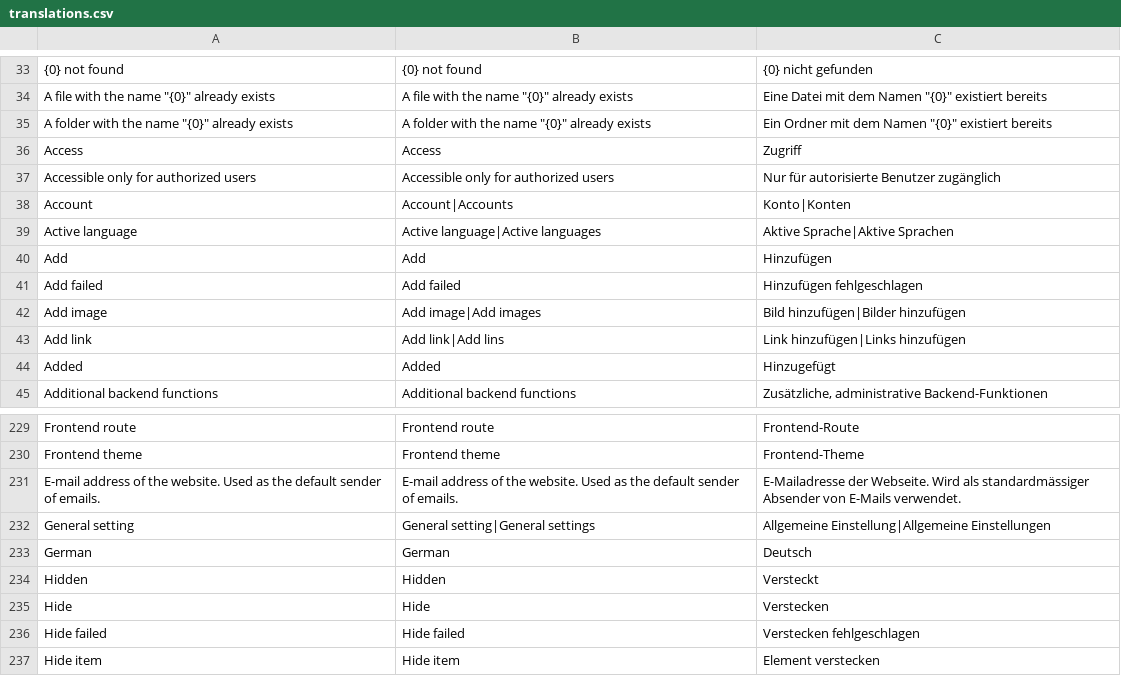
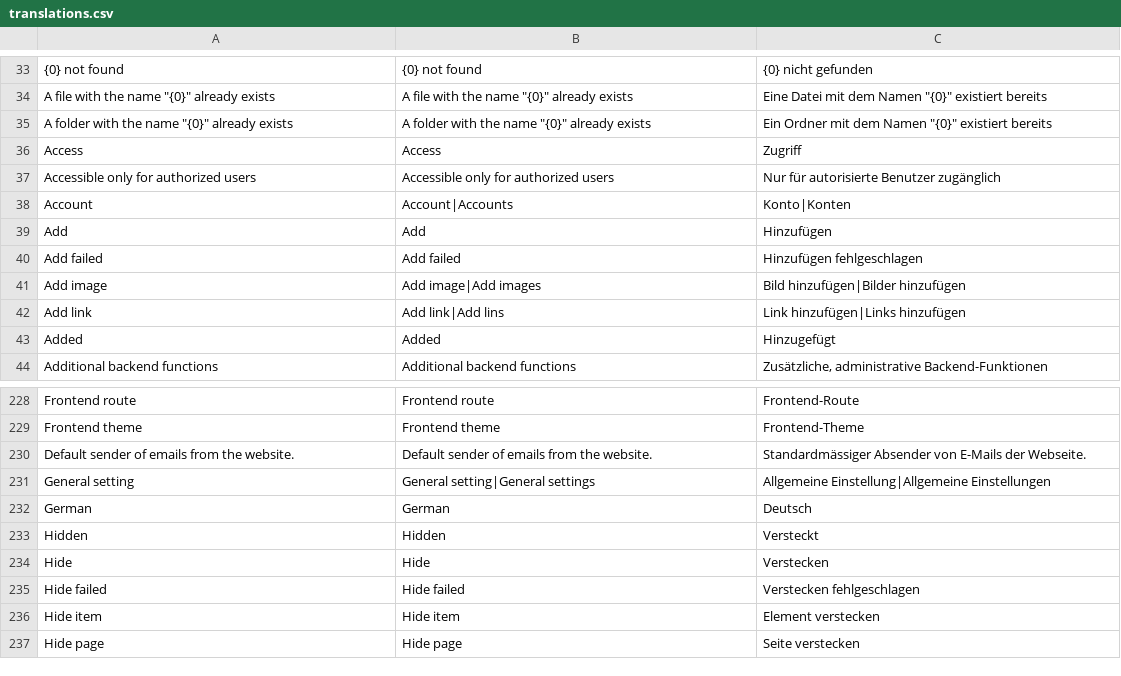
Before and after one commit to rahulyhg/Neoflow-CMS, a CSV file: application/i18n/translations.csv, drawn as a sheet; only a part is shown, gaps mark what is left out; the shorter side is filled out with more unchanged rows.

Commit message:
Updated translations

```diff
--- a/application/i18n/translations.csv
+++ b/application/i18n/translations.csv
@@ -38,3 +38,2 @@ Accessible only for authorized users;Accessible only for authorized users;Nur f
 Account;Account|Accounts;Konto|Konten
-Active language;Active language|Active languages;Aktive Sprache|Aktive Sprachen
 Add;Add;Hinzufügen
@@ -230,3 +229,3 @@ Frontend route;Frontend route;Frontend-Route
 Frontend theme;Frontend theme;Frontend-Theme
-E-mail address of the website. Used as the default sender of emails.;E-mail address of the website. Used as the default sender of emails.;E-Mailadresse der Webseite. Wird als standardmässiger Absender von E-Mails verwendet.
+Default sender of emails from the website.;Default sender of emails from the website.;Standardmässiger Absender von E-Mails der Webseite.
 General setting;General setting|General settings;Allgemeine Einstellung|Allgemeine Einstellungen
```
